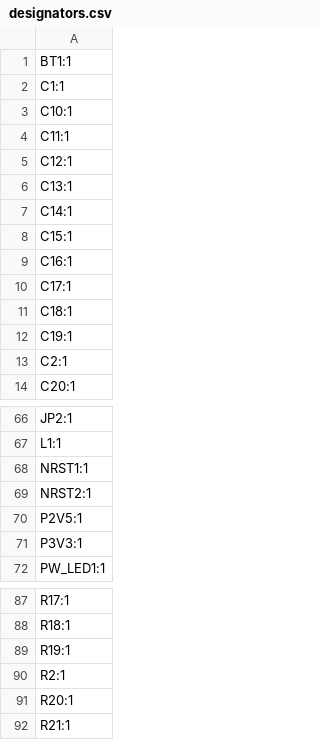
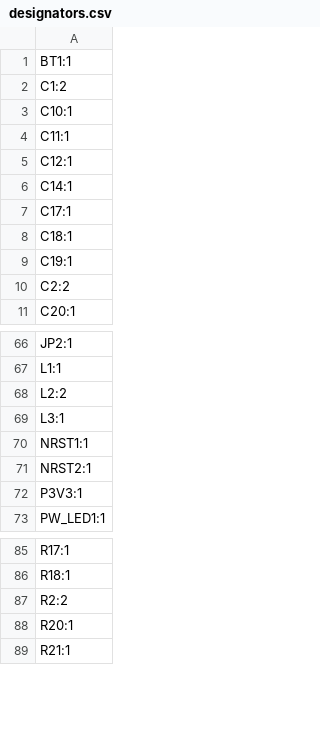
Before and after one commit to ZeshuLiu/PolaMiyaHardware, a CSV file: 电路/主控器/PM_Controller/production/designators.csv, drawn as a sheet; only a part is shown, gaps mark what is left out; the diff covers the shown part only.

```diff
--- a/电路/主控器/PM_Controller/production/designators.csv
+++ b/电路/主控器/PM_Controller/production/designators.csv
@@ -1,3 +1,3 @@
 BT1:1
-C1:1
+C1:2
 C10:1
@@ -5,6 +5,3 @@ C11:1
 C12:1
-C13:1
 C14:1
-C15:1
-C16:1
 C17:1
@@ -12,3 +9,3 @@ C18:1
 C19:1
-C2:1
+C2:2
 C20:1
@@ -67,5 +67,6 @@ JP2:1
 L1:1
+L2:2
+L3:1
 NRST1:1
 NRST2:1
-P2V5:1
 P3V3:1
@@ -88,4 +86,3 @@ R17:1
 R18:1
-R19:1
-R2:1
+R2:2
 R20:1
```
Also changed, not shown: 8 added rows, 6 removed rows and 14 edited cells elsewhere in this file, 电路/主控器/PM_Controller/production/bom.csv, 电路/主控器/PM_Controller/production/positions.csv, 14 other files.
